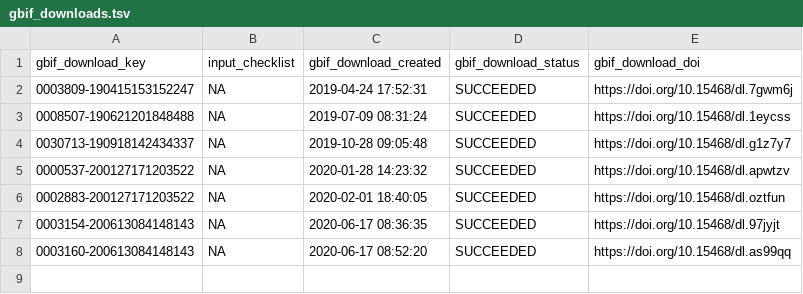
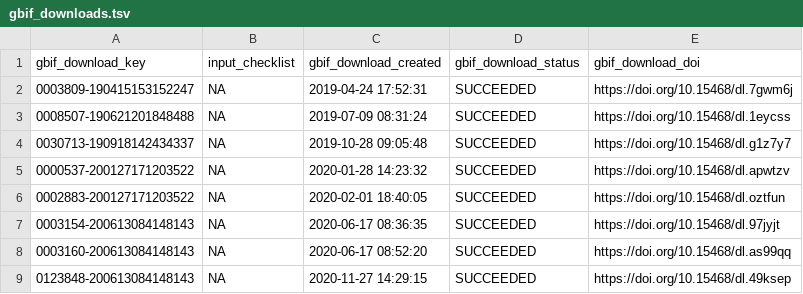
Before and after one commit to trias-project/occ-cube, a TSV file: data/raw/gbif_downloads.tsv, drawn as a sheet; the diff names each change by its address in the sheet, - before the commit and + after, or states it on an @@ line.

Commit message:
Add download for Slovenia to list downloads

```diff
--- a/data/raw/gbif_downloads.tsv
+++ b/data/raw/gbif_downloads.tsv
+row 9: 0123848-200613084148143 | NA | 2020-11-27 14:29:15 | SUCCEEDED | https://doi.org/10.15468/dl.49ksep
```
